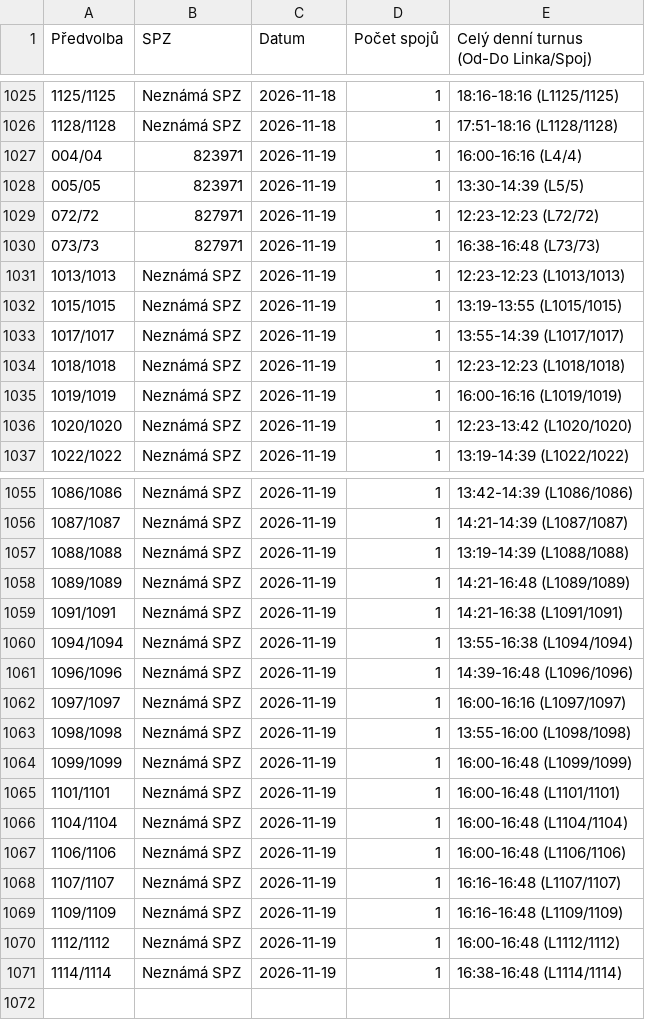
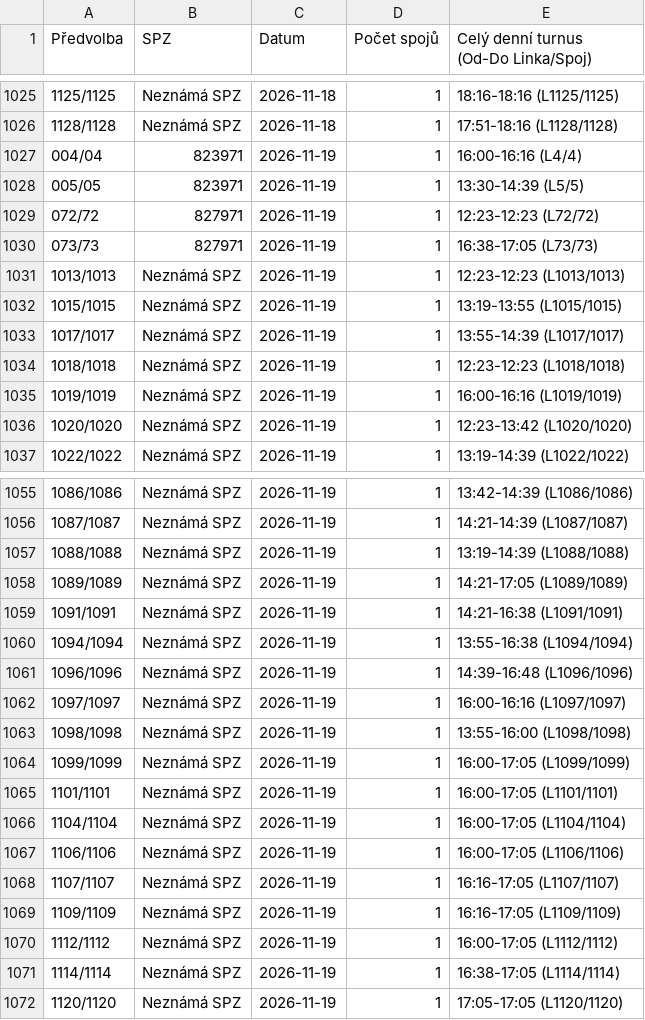
Before and after one commit to tinda245/odis-turnusy-2, a CSV file: turnusy_hotovo.csv, drawn as a sheet; only a part is shown, gaps mark what is left out.

Commit message:
Aktualizace turnusů (17:10:03)

```diff
--- a/turnusy_hotovo.csv
+++ b/turnusy_hotovo.csv
@@ -1029,3 +1029,3 @@
 072/72;827971;2026-11-19;1;12:23-12:23 (L72/72)
-073/73;827971;2026-11-19;1;16:38-16:48 (L73/73)
+073/73;827971;2026-11-19;1;16:38-17:05 (L73/73)
 1013/1013;Neznámá SPZ;2026-11-19;1;12:23-12:23 (L1013/1013)
@@ -1057,3 +1057,3 @@
 1088/1088;Neznámá SPZ;2026-11-19;1;13:19-14:39 (L1088/1088)
-1089/1089;Neznámá SPZ;2026-11-19;1;14:21-16:48 (L1089/1089)
+1089/1089;Neznámá SPZ;2026-11-19;1;14:21-17:05 (L1089/1089)
 1091/1091;Neznámá SPZ;2026-11-19;1;14:21-16:38 (L1091/1091)
@@ -1063,9 +1063,10 @@
 1098/1098;Neznámá SPZ;2026-11-19;1;13:55-16:00 (L1098/1098)
-1099/1099;Neznámá SPZ;2026-11-19;1;16:00-16:48 (L1099/1099)
-1101/1101;Neznámá SPZ;2026-11-19;1;16:00-16:48 (L1101/1101)
-1104/1104;Neznámá SPZ;2026-11-19;1;16:00-16:48 (L1104/1104)
-1106/1106;Neznámá SPZ;2026-11-19;1;16:00-16:48 (L1106/1106)
-1107/1107;Neznámá SPZ;2026-11-19;1;16:16-16:48 (L1107/1107)
-1109/1109;Neznámá SPZ;2026-11-19;1;16:16-16:48 (L1109/1109)
-1112/1112;Neznámá SPZ;2026-11-19;1;16:00-16:48 (L1112/1112)
-1114/1114;Neznámá SPZ;2026-11-19;1;16:38-16:48 (L1114/1114)
+1099/1099;Neznámá SPZ;2026-11-19;1;16:00-17:05 (L1099/1099)
+1101/1101;Neznámá SPZ;2026-11-19;1;16:00-17:05 (L1101/1101)
+1104/1104;Neznámá SPZ;2026-11-19;1;16:00-17:05 (L1104/1104)
+1106/1106;Neznámá SPZ;2026-11-19;1;16:00-17:05 (L1106/1106)
+1107/1107;Neznámá SPZ;2026-11-19;1;16:16-17:05 (L1107/1107)
+1109/1109;Neznámá SPZ;2026-11-19;1;16:16-17:05 (L1109/1109)
+1112/1112;Neznámá SPZ;2026-11-19;1;16:00-17:05 (L1112/1112)
+1114/1114;Neznámá SPZ;2026-11-19;1;16:38-17:05 (L1114/1114)
+1120/1120;Neznámá SPZ;2026-11-19;1;17:05-17:05 (L1120/1120)
```
Also changed, not shown: 1 other file.
